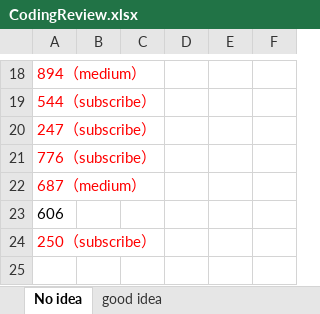
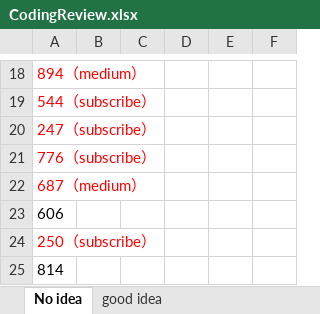
Before and after one commit to CarmenDou/Leetcode, an Excel workbook: CodingReview.xlsx, sheet No idea, drawn as a sheet; only a part is shown, gaps mark what is left out; values as stored, in another font and other column widths than the file's, no borders; the diff names each change by its address in the sheet, - before the commit and + after, or states it on an @@ line.

```diff
--- a/CodingReview.xlsx (sheet No idea)
+++ b/CodingReview.xlsx (sheet No idea)
+row 25: 814
```
Also changed, not shown: 3 other files.
